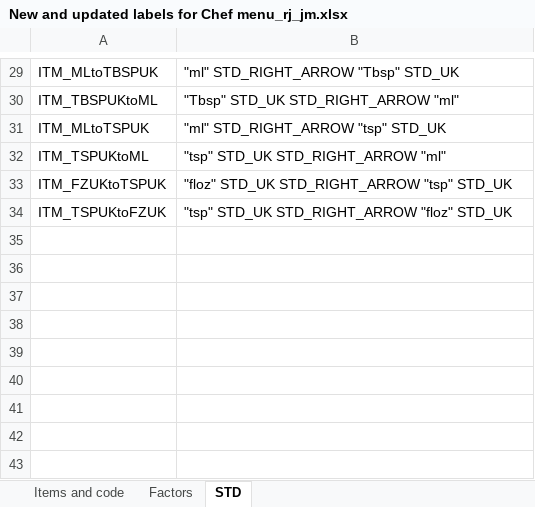
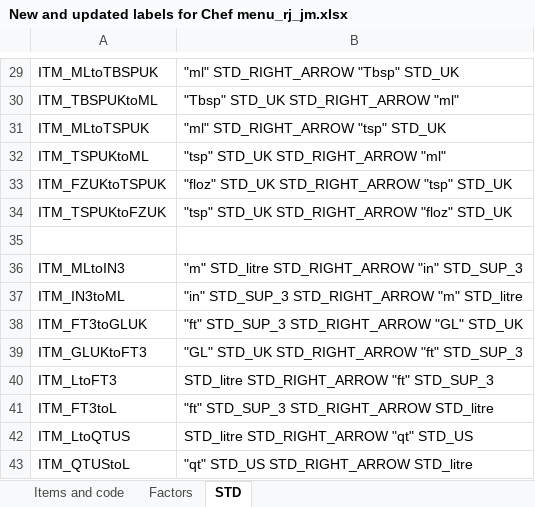
Before and after one commit to ppigazzini/z47, an Excel workbook: src/index spreadsheet/New and updated labels for Chef menu_rj_jm.xlsx, sheet STD, drawn as a sheet; only a part is shown, gaps mark what is left out; values as stored, in another font and other column widths than the file's, no borders; the diff names each change by its address in the sheet, - before the commit and + after, or states it on an @@ line.

```diff
--- a/src/index spreadsheet/New and updated labels for Chef menu_rj_jm.xlsx (sheet STD)
+++ b/src/index spreadsheet/New and updated labels for Chef menu_rj_jm.xlsx (sheet STD)
+row 35: (empty)
+row 36: ITM_MLtoIN3 | "m" STD_litre STD_RIGHT_ARROW "in" STD_SUP_3
+row 37: ITM_IN3toML | "in" STD_SUP_3 STD_RIGHT_ARROW "m" STD_litre
+row 38: ITM_FT3toGLUK | "ft" STD_SUP_3 STD_RIGHT_ARROW "GL" STD_UK
+row 39: ITM_GLUKtoFT3 | "GL" STD_UK STD_RIGHT_ARROW "ft" STD_SUP_3
+row 40: ITM_LtoFT3 | STD_litre STD_RIGHT_ARROW "ft" STD_SUP_3
+row 41: ITM_FT3toL | "ft" STD_SUP_3 STD_RIGHT_ARROW STD_litre
+row 42: ITM_LtoQTUS | STD_litre STD_RIGHT_ARROW "qt" STD_US
+row 43: ITM_QTUStoL | "qt" STD_US STD_RIGHT_ARROW STD_litre
```
Also changed, not shown: sheet Items and code, sheet Factors, formulas that keep their value, 6 other files.
